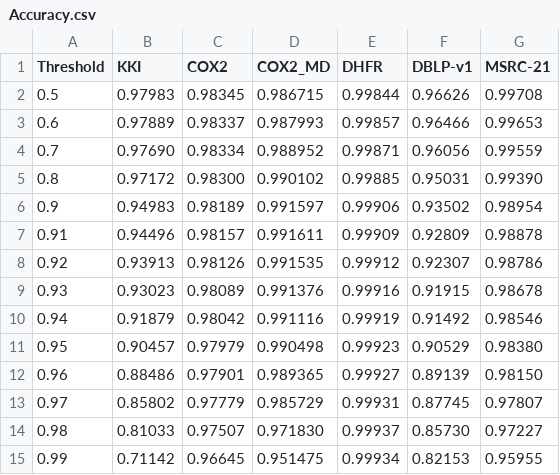
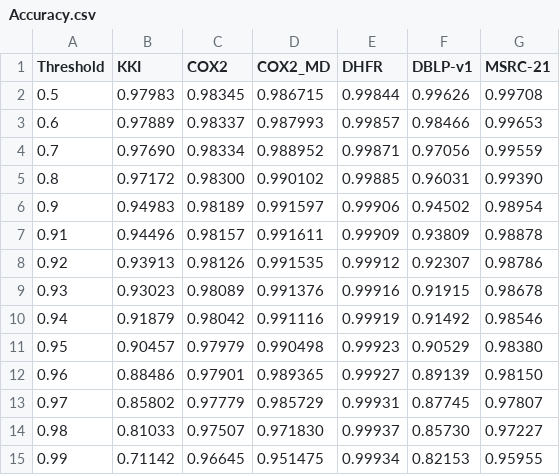
Before and after one commit to martinakaduc/xNeuSM, a CSV file: results/degradation/Accuracy.csv, drawn as a sheet.

Commit message:
Update results

```diff
--- a/results/degradation/Accuracy.csv
+++ b/results/degradation/Accuracy.csv
@@ -1,8 +1,8 @@
 Threshold,KKI,COX2,COX2_MD,DHFR,DBLP-v1,MSRC-21
-0.5,0.97983,0.98345,0.986715,0.99844,0.96626,0.99708
-0.6,0.97889,0.98337,0.987993,0.99857,0.96466,0.99653
-0.7,0.97690,0.98334,0.988952,0.99871,0.96056,0.99559
-0.8,0.97172,0.98300,0.990102,0.99885,0.95031,0.99390
-0.9,0.94983,0.98189,0.991597,0.99906,0.93502,0.98954
-0.91,0.94496,0.98157,0.991611,0.99909,0.92809,0.98878
+0.5,0.97983,0.98345,0.986715,0.99844,0.99626,0.99708
+0.6,0.97889,0.98337,0.987993,0.99857,0.98466,0.99653
+0.7,0.97690,0.98334,0.988952,0.99871,0.97056,0.99559
+0.8,0.97172,0.98300,0.990102,0.99885,0.96031,0.99390
+0.9,0.94983,0.98189,0.991597,0.99906,0.94502,0.98954
+0.91,0.94496,0.98157,0.991611,0.99909,0.93809,0.98878
 0.92,0.93913,0.98126,0.991535,0.99912,0.92307,0.98786
```
Also changed, not shown: results/degradation/F1_score.csv, results/degradation/PR_AUC.csv, 4 other files.
